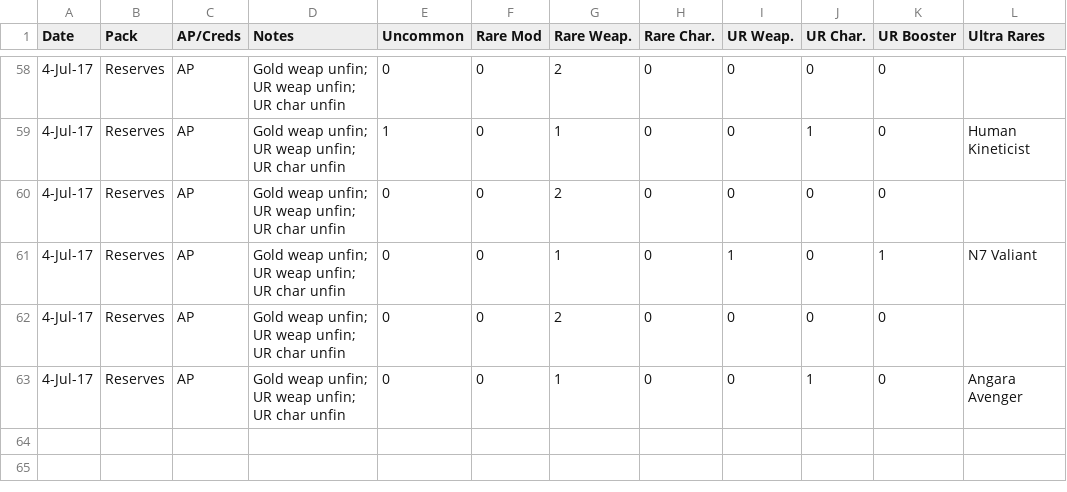
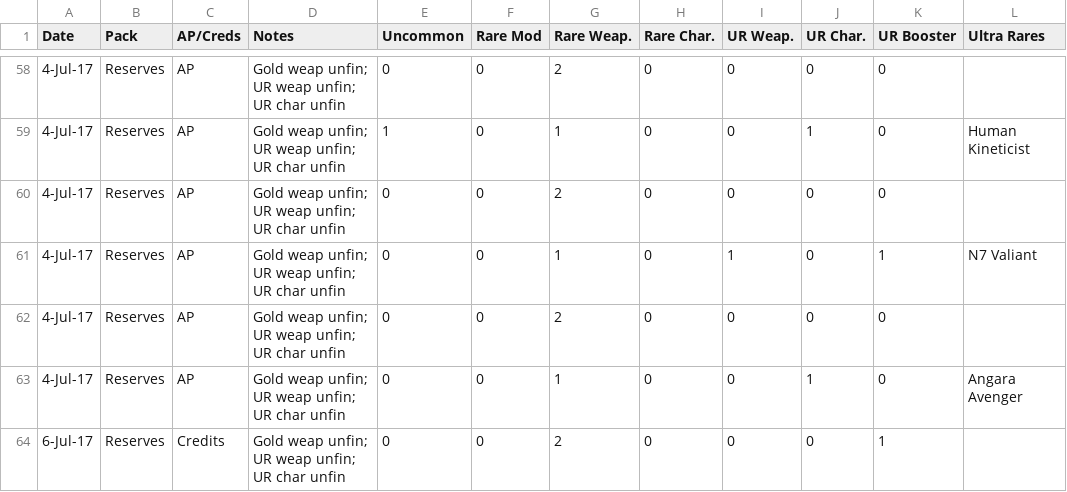
Before and after one commit to gnperdue/RandomData, a CSV file: MEA/1.08/pack_stats.csv, drawn as a sheet; only a part is shown, gaps mark what is left out.

```diff
--- a/MEA/1.08/pack_stats.csv
+++ b/MEA/1.08/pack_stats.csv
@@ -63 +63,2 @@ Date,Pack,AP/Creds,Notes,Uncommon,Rare Mod,Rare Weap.,Rare Char.,UR Weap.,UR Cha
 4-Jul-17,Reserves,AP,Gold weap unfin; UR weap unfin; UR char unfin,0,0,1,0,0,1,0,Angara Avenger
+6-Jul-17,Reserves,Credits,Gold weap unfin; UR weap unfin; UR char unfin,0,0,2,0,0,0,1,
```
Also changed, not shown: 1 other file.
